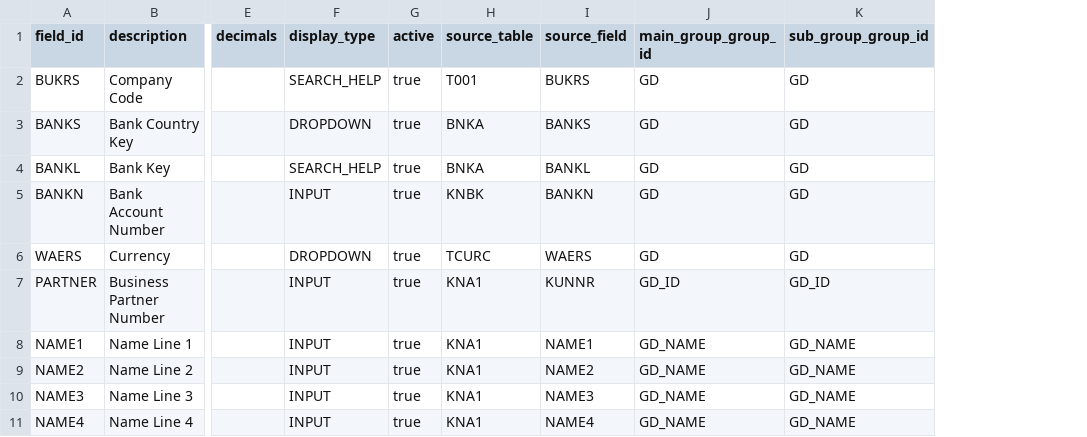
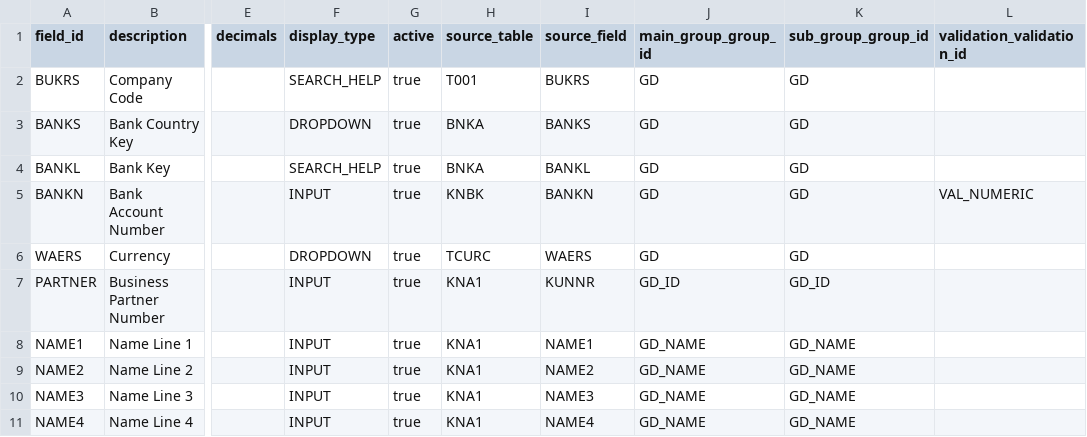
Before and after one commit to geethaginis996/MDM_Portal, a CSV file: db/data/mdm.portal-FieldMaster.csv, drawn as a sheet; only a part is shown, gaps mark what is left out; the diff names each change by its address in the sheet, - before the commit and + after, or states it on an @@ line.

```diff
--- a/db/data/mdm.portal-FieldMaster.csv
+++ b/db/data/mdm.portal-FieldMaster.csv
+column L (validation_validation_id), row 5: VAL_NUMERIC
```
Also changed, not shown: 7 other files.
